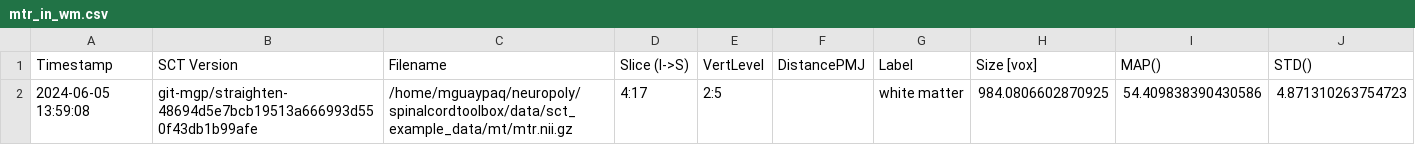
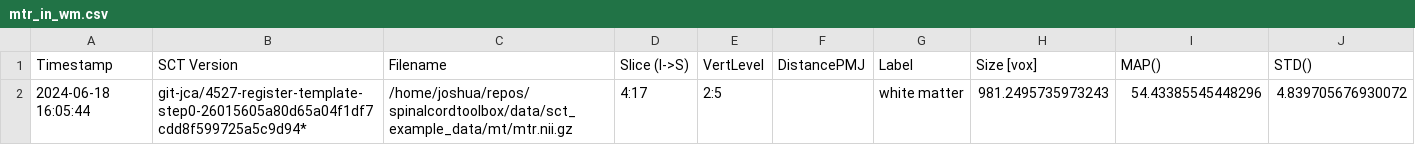
Before and after one commit to spinalcordtoolbox/spinalcordtoolbox, a CSV file: testing/batch_processing/cached_results/mt/mtr_in_wm.csv, drawn as a sheet.

```diff
--- a/testing/batch_processing/cached_results/mt/mtr_in_wm.csv
+++ b/testing/batch_processing/cached_results/mt/mtr_in_wm.csv
@@ -1,2 +1,2 @@
 Timestamp,SCT Version,Filename,Slice (I->S),VertLevel,DistancePMJ,Label,Size [vox],MAP(),STD()
-"2024-06-05 13:59:08","git-mgp/straighten-48694d5e7bcb19513a666993d550f43db1b99afe","/home/mguaypaq/neuropoly/spinalcordtoolbox/data/sct_example_data/mt/mtr.nii.gz","4:17","2:5","","white matter",984.0806602870925,54.409838390430586,4.871310263754723
+"2024-06-18 16:05:44","git-jca/4527-register-template-step0-26015605a80d65a04f1df7cdd8f599725a5c9d94*","/home/joshua/repos/spinalcordtoolbox/data/sct_example_data/mt/mtr.nii.gz","4:17","2:5","","white matter",981.2495735973243,54.43385545448296,4.839705676930072
```
Also changed, not shown: testing/batch_processing/cached_results/dmri/fa_in_cst.csv.
